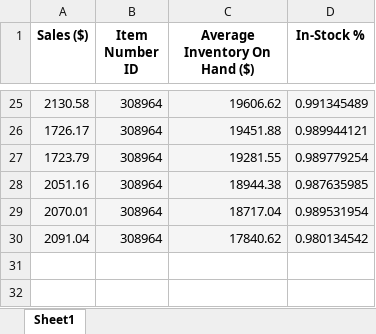
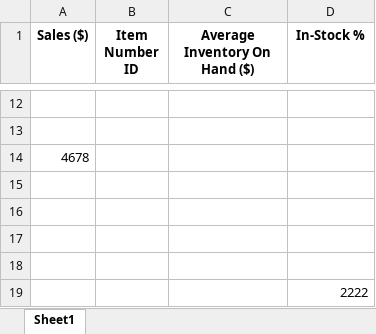
Before and after one commit to zuri-training/excel_comp_team_106, an Excel workbook: media/main-two.xlsx, sheet Sheet1, drawn as a sheet; only a part is shown, gaps mark what is left out; values as stored, in another font and other column widths than the file's, no borders; addresses are those after the commit; the diff covers the shown part only; the diff names each change by its address in the sheet, - before the commit and + after, or states it on an @@ line.

```diff
--- a/media/main-two.xlsx (sheet Sheet1)
+++ b/media/main-two.xlsx (sheet Sheet1)
-row 12: 2130.58 | 308964 | 19606.62 | 0.991345489
+row 12: (empty)
-A12:D13 fill: #F5F5F5
+A12:D13 fill: none
-row 13: 1726.17 | 308964 | 19451.88 | 0.989944121
+row 13: (empty)
+row 14: 4678
-row 15: 1723.79 | 308964 | 19281.55 | 0.989779254
+row 15: (empty)
-A15:D18 fill: #F5F5F5
+A15:D18 fill: none
-row 16: 2051.16 | 308964 | 18944.38 | 0.987635985
+row 16: (empty)
-row 17: 2070.01 | 308964 | 18717.04 | 0.989531954
+row 17: (empty)
-row 18: 2091.04 | 308964 | 17840.62 | 0.980134542
+row 18: (empty)
+row 19:  |  |  | 2222
```
Also changed, not shown: 7 added rows, 20 removed rows, 12 edited cells and cell formats elsewhere in this sheet, media/main-one.xlsx, 6 other files.
